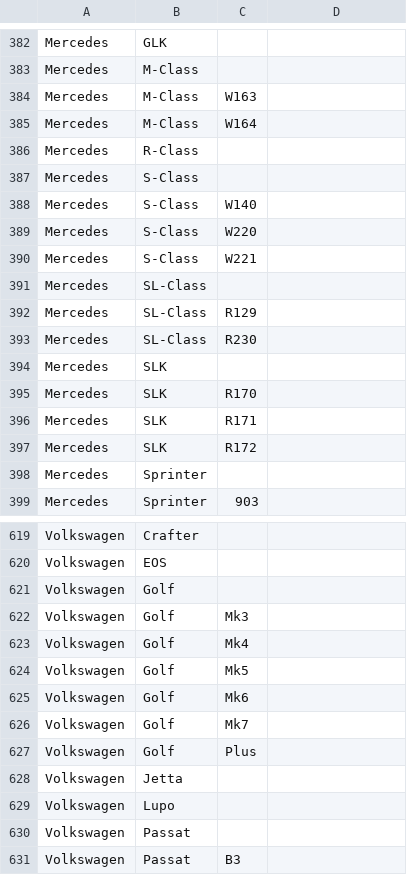
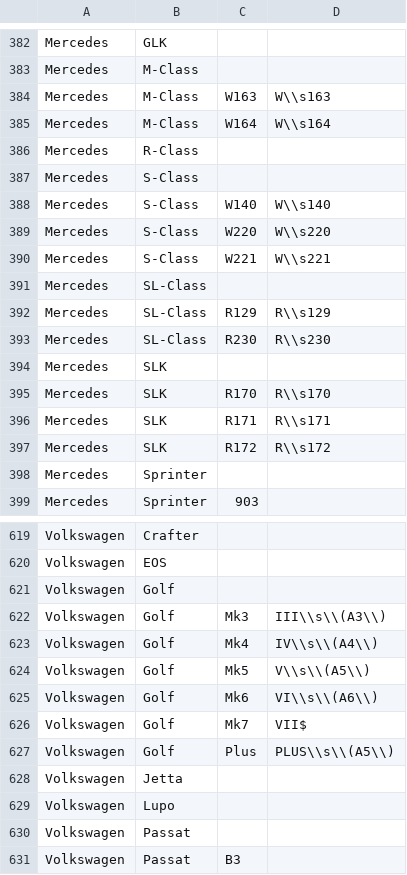
Before and after one commit to TigersoftPerformance/OnlineStore, a CSV file: DB Data/AliasModelCode.csv, drawn as a sheet; only a part is shown, gaps mark what is left out; the diff covers the shown part only.

```diff
--- a/DB Data/AliasModelCode.csv
+++ b/DB Data/AliasModelCode.csv
@@ -384,2 +384,2 @@
-"Mercedes","M-Class","W163",""
-"Mercedes","M-Class","W164",""
+Mercedes,M-Class,W163,W\\s163
+Mercedes,M-Class,W164,W\\s164
@@ -388,3 +388,3 @@
-"Mercedes","S-Class","W140",""
-"Mercedes","S-Class","W220",""
-"Mercedes","S-Class","W221",""
+Mercedes,S-Class,W140,W\\s140
+Mercedes,S-Class,W220,W\\s220
+Mercedes,S-Class,W221,W\\s221
@@ -392,2 +392,2 @@
-"Mercedes","SL-Class","R129",""
-"Mercedes","SL-Class","R230",""
+Mercedes,SL-Class,R129,R\\s129
+Mercedes,SL-Class,R230,R\\s230
@@ -395,3 +395,3 @@
-"Mercedes","SLK","R170",""
-"Mercedes","SLK","R171",""
-"Mercedes","SLK","R172",""
+Mercedes,SLK,R170,R\\s170
+Mercedes,SLK,R171,R\\s171
+Mercedes,SLK,R172,R\\s172
@@ -622,6 +622,6 @@
-"Volkswagen","Golf","Mk3",""
-"Volkswagen","Golf","Mk4",""
-"Volkswagen","Golf","Mk5",""
-"Volkswagen","Golf","Mk6",""
-"Volkswagen","Golf","Mk7",""
-"Volkswagen","Golf","Plus",""
+Volkswagen,Golf,Mk3,III\\s\\(A3\\)
+Volkswagen,Golf,Mk4,IV\\s\\(A4\\)
+Volkswagen,Golf,Mk5,V\\s\\(A5\\)
+Volkswagen,Golf,Mk6,VI\\s\\(A6\\)
+Volkswagen,Golf,Mk7,VII$
+Volkswagen,Golf,Plus,PLUS\\s\\(A5\\)
```
Also changed, not shown: 28 edited cells elsewhere in this file, DB Data/AliasFuelType.csv, DB Data/BCForgedWheelsPCD.csv, 20 other files.
